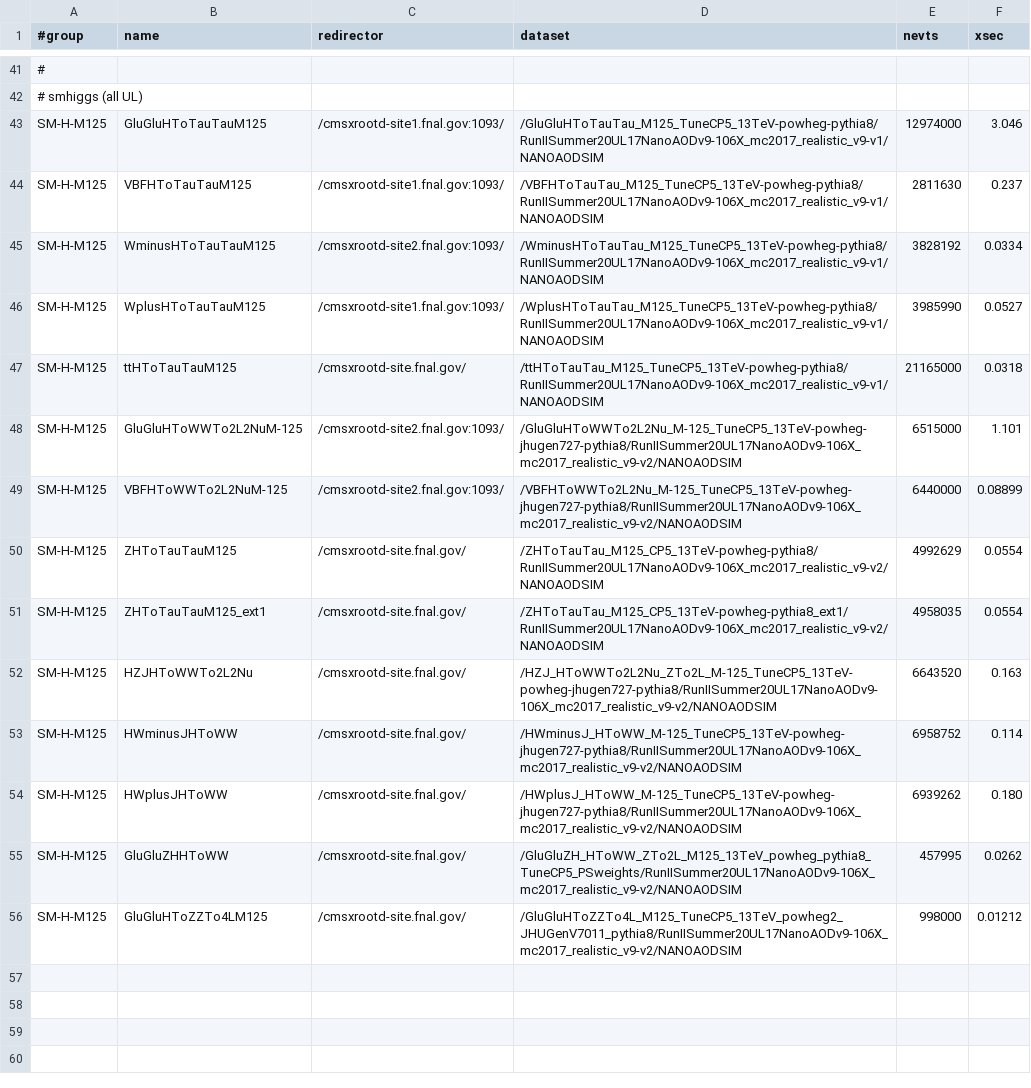
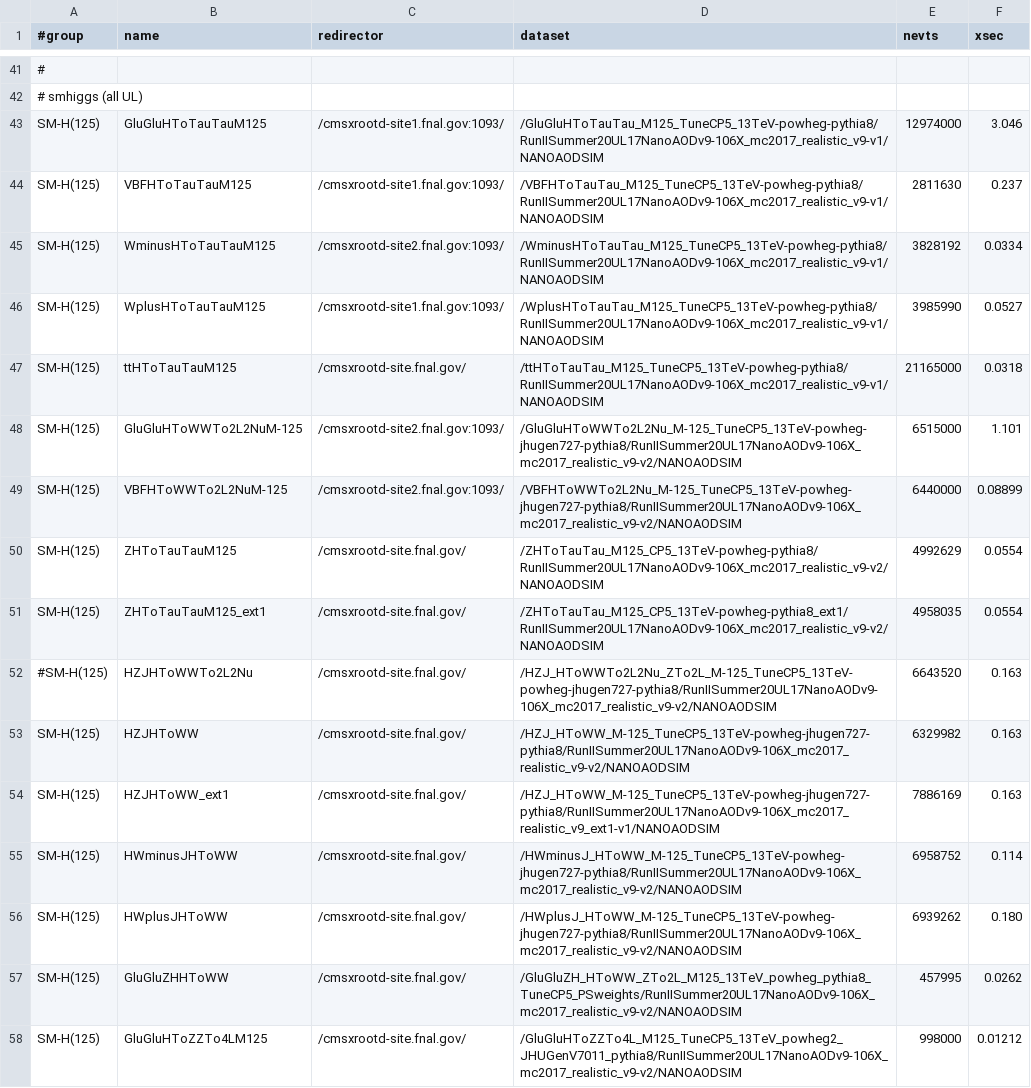
Before and after one commit to GageDeZoort/azh_coffea, a CSV file: src/samples/MC_UL_2017.csv, drawn as a sheet; only a part is shown, gaps mark what is left out; addresses are those after the commit; the diff names each change by its address in the sheet, - before the commit and + after, or states it on an @@ line.

Commit message:
update samples to include new HZJ conventions

```diff
--- a/src/samples/MC_UL_2017.csv
+++ b/src/samples/MC_UL_2017.csv
-A43:A51 (#group): SM-H-M125
+A43:A51 (#group): SM-H(125)
-A52 (#group): SM-H-M125
+A52 (#group): #SM-H(125)
+row 53: SM-H(125) | HZJHToWW | /cmsxrootd-site.fnal.gov/ | /HZJ_HToWW_M-125_TuneCP5_13TeV-powheg-jhugen727-pythia8/RunIISummer20UL17NanoAODv9-106X_mc2017_realistic_v9-v2/NANOAODSIM | 6329982 | 0.163
+row 54: SM-H(125) | HZJHToWW_ext1 | /cmsxrootd-site.fnal.gov/ | /HZJ_HToWW_M-125_TuneCP5_13TeV-powheg-jhugen727-pythia8/RunIISummer20UL17NanoAODv9-106X_mc2017_realistic_v9_ext1-v1/NANOAODSIM | 7886169 | 0.163
-A55:A58 (#group): SM-H-M125
+A55:A58 (#group): SM-H(125)
```
Also changed, not shown: src/samples/MC_UL_2016postVFP.csv, src/samples/MC_UL_2016preVFP.csv, 6 other files.
